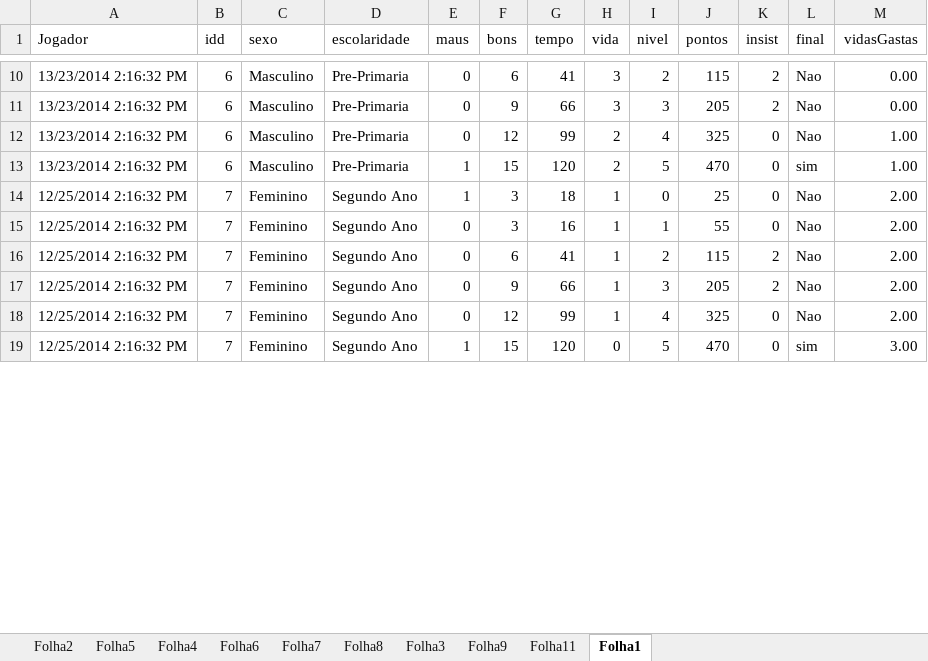
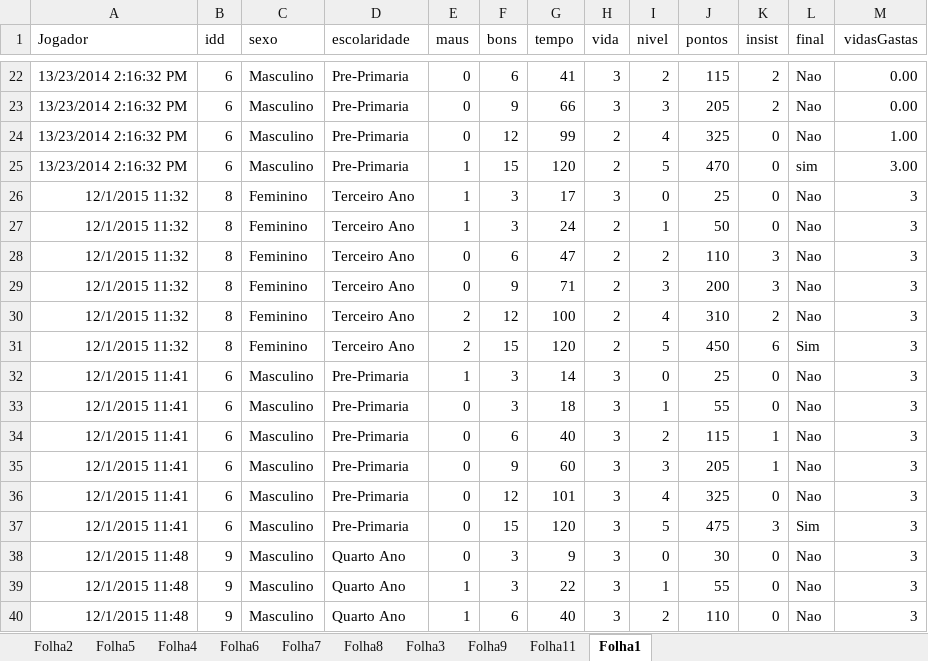
Before and after one commit to 2110318/projetoUnity, an Excel workbook: Assets/DataExel.xlsx, sheet Folha1, drawn as a sheet; only a part is shown, gaps mark what is left out; values as stored, in another font and other column widths than the file's, no borders; removed rows and columns are numbered as before the commit, all else as after; the diff covers the shown part only; the diff names each change by its address in the sheet, - before the commit and + after, or states it on an @@ line.

```diff
--- a/Assets/DataExel.xlsx (sheet Folha1)
+++ b/Assets/DataExel.xlsx (sheet Folha1)
-M25 (vidasGastas): 1.00
+M25 (vidasGastas): 3.00
-A26 (Jogador): 12/25/2014 2:16:32 PM
+A26 (Jogador): 12/1/2015 11:32
-B26 (idd): 7
+B26 (idd): 8
-D26 (escolaridade): Segundo Ano
+D26 (escolaridade): Terceiro Ano
-G26 (tempo): 18
+G26 (tempo): 17
-H26 (vida): 1
+H26 (vida): 3
-M26 (vidasGastas): 2.00
+M26 (vidasGastas): 3
-row 15: 12/25/2014 2:16:32 PM | 7 | Feminino | Segundo Ano | 0 | 3 | 16 | 1 | 1 | 55 | 0 | Nao | 2.00
-row 16: 12/25/2014 2:16:32 PM | 7 | Feminino | Segundo Ano | 0 | 6 | 41 | 1 | 2 | 115 | 2 | Nao | 2.00
-row 17: 12/25/2014 2:16:32 PM | 7 | Feminino | Segundo Ano | 0 | 9 | 66 | 1 | 3 | 205 | 2 | Nao | 2.00
-row 18: 12/25/2014 2:16:32 PM | 7 | Feminino | Segundo Ano | 0 | 12 | 99 | 1 | 4 | 325 | 0 | Nao | 2.00
-row 19: 12/25/2014 2:16:32 PM | 7 | Feminino | Segundo Ano | 1 | 15 | 120 | 0 | 5 | 470 | 0 | sim | 3.00
+row 27: 12/1/2015 11:32 | 8 | Feminino | Terceiro Ano | 1 | 3 | 24 | 2 | 1 | 50 | 0 | Nao | 3
+row 28: 12/1/2015 11:32 | 8 | Feminino | Terceiro Ano | 0 | 6 | 47 | 2 | 2 | 110 | 3 | Nao | 3
+row 29: 12/1/2015 11:32 | 8 | Feminino | Terceiro Ano | 0 | 9 | 71 | 2 | 3 | 200 | 3 | Nao | 3
+row 30: 12/1/2015 11:32 | 8 | Feminino | Terceiro Ano | 2 | 12 | 100 | 2 | 4 | 310 | 2 | Nao | 3
+row 31: 12/1/2015 11:32 | 8 | Feminino | Terceiro Ano | 2 | 15 | 120 | 2 | 5 | 450 | 6 | Sim | 3
+row 32: 12/1/2015 11:41 | 6 | Masculino | Pre-Primaria | 1 | 3 | 14 | 3 | 0 | 25 | 0 | Nao | 3
+row 33: 12/1/2015 11:41 | 6 | Masculino | Pre-Primaria | 0 | 3 | 18 | 3 | 1 | 55 | 0 | Nao | 3
+row 34: 12/1/2015 11:41 | 6 | Masculino | Pre-Primaria | 0 | 6 | 40 | 3 | 2 | 115 | 1 | Nao | 3
+row 35: 12/1/2015 11:41 | 6 | Masculino | Pre-Primaria | 0 | 9 | 60 | 3 | 3 | 205 | 1 | Nao | 3
+row 36: 12/1/2015 11:41 | 6 | Masculino | Pre-Primaria | 0 | 12 | 101 | 3 | 4 | 325 | 0 | Nao | 3
+row 37: 12/1/2015 11:41 | 6 | Masculino | Pre-Primaria | 0 | 15 | 120 | 3 | 5 | 475 | 3 | Sim | 3
+row 38: 12/1/2015 11:48 | 9 | Masculino | Quarto Ano | 0 | 3 | 9 | 3 | 0 | 30 | 0 | Nao | 3
+row 39: 12/1/2015 11:48 | 9 | Masculino | Quarto Ano | 1 | 3 | 22 | 3 | 1 | 55 | 0 | Nao | 3
+row 40: 12/1/2015 11:48 | 9 | Masculino | Quarto Ano | 1 | 6 | 40 | 3 | 2 | 110 | 0 | Nao | 3
```
Also changed, not shown: 15 added rows, 20 removed rows and 37 edited cells elsewhere in this sheet, formulas that keep their value, charts or pictures, 7 other files.
